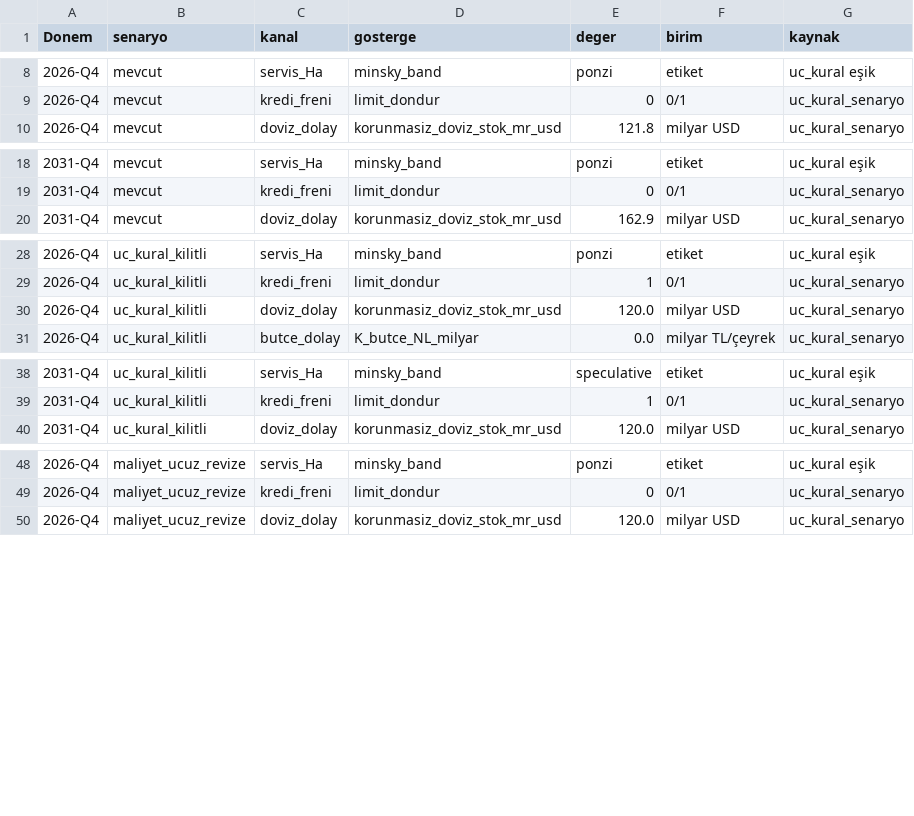
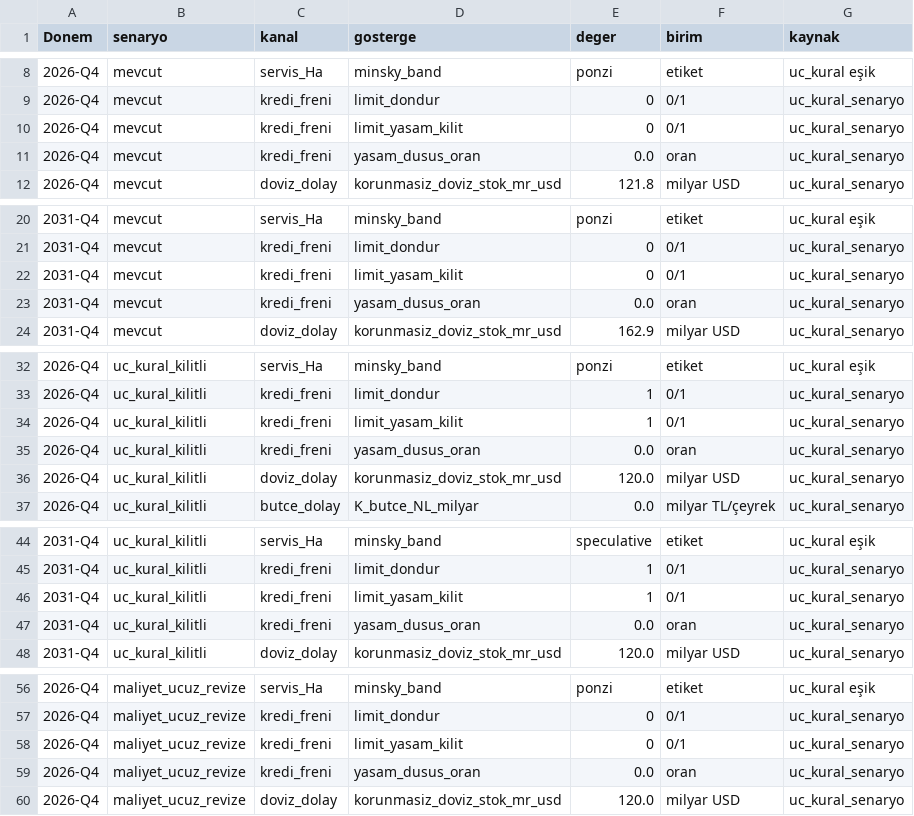
Before and after one commit to saydamonur2002-tech/zarar-teorisi, a CSV file: hane_model_etki.csv, drawn as a sheet; only a part is shown, gaps mark what is left out; the diff covers the shown part only; the diff names each change by its address in the sheet, - before the commit and + after, or states it on an @@ line.

```diff
--- a/hane_model_etki.csv
+++ b/hane_model_etki.csv
+row 10: 2026-Q4 | mevcut | kredi_freni | limit_yasam_kilit | 0 | 0/1 | uc_kural_senaryo
+row 11: 2026-Q4 | mevcut | kredi_freni | yasam_dusus_oran | 0.0 | oran | uc_kural_senaryo
+row 22: 2031-Q4 | mevcut | kredi_freni | limit_yasam_kilit | 0 | 0/1 | uc_kural_senaryo
+row 23: 2031-Q4 | mevcut | kredi_freni | yasam_dusus_oran | 0.0 | oran | uc_kural_senaryo
+row 34: 2026-Q4 | uc_kural_kilitli | kredi_freni | limit_yasam_kilit | 1 | 0/1 | uc_kural_senaryo
+row 35: 2026-Q4 | uc_kural_kilitli | kredi_freni | yasam_dusus_oran | 0.0 | oran | uc_kural_senaryo
+row 46: 2031-Q4 | uc_kural_kilitli | kredi_freni | limit_yasam_kilit | 1 | 0/1 | uc_kural_senaryo
+row 47: 2031-Q4 | uc_kural_kilitli | kredi_freni | yasam_dusus_oran | 0.0 | oran | uc_kural_senaryo
+row 58: 2026-Q4 | maliyet_ucuz_revize | kredi_freni | limit_yasam_kilit | 0 | 0/1 | uc_kural_senaryo
+row 59: 2026-Q4 | maliyet_ucuz_revize | kredi_freni | yasam_dusus_oran | 0.0 | oran | uc_kural_senaryo
```
Also changed, not shown: 2 added rows elsewhere in this file, maliyet_kar_orani.csv, ponzi_egilim.csv, 6 other files.
